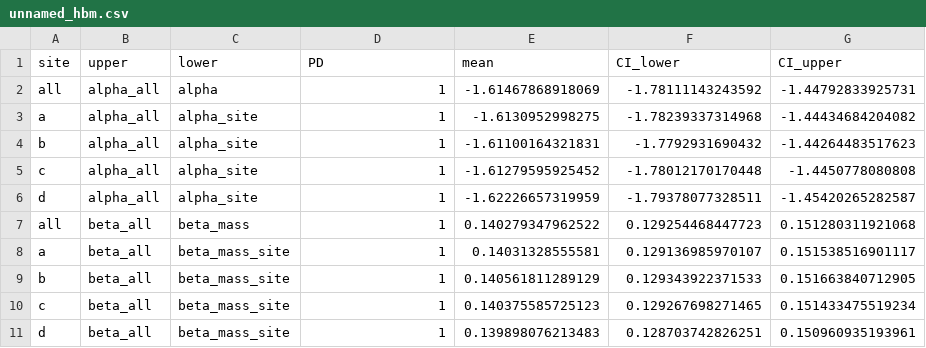
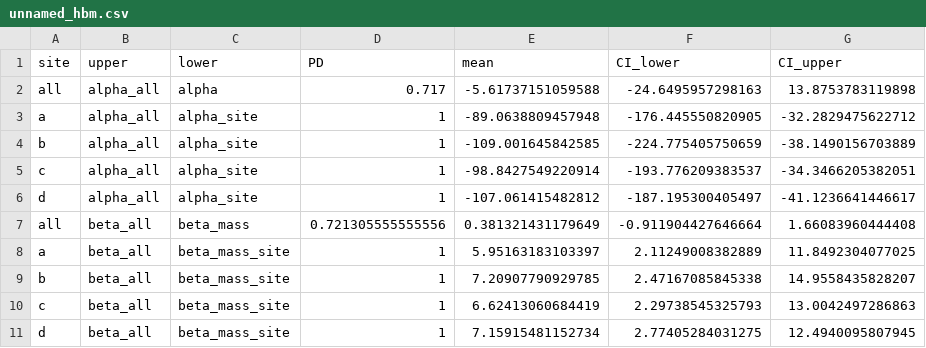
Before and after one commit to AriGrele/hbm, a CSV file: unnamed_hbm.csv, drawn as a sheet.

```diff
--- a/unnamed_hbm.csv
+++ b/unnamed_hbm.csv
@@ -1,11 +1,11 @@
 "site","upper","lower","PD","mean","CI_lower","CI_upper"
-"all","alpha_all","alpha",1,-1.61467868918069,-1.78111143243592,-1.44792833925731
-"a","alpha_all","alpha_site",1,-1.6130952998275,-1.78239337314968,-1.44434684204082
-"b","alpha_all","alpha_site",1,-1.61100164321831,-1.7792931690432,-1.44264483517623
-"c","alpha_all","alpha_site",1,-1.61279595925452,-1.78012170170448,-1.4450778080808
-"d","alpha_all","alpha_site",1,-1.62226657319959,-1.79378077328511,-1.45420265282587
-"all","beta_all","beta_mass",1,0.140279347962522,0.129254468447723,0.151280311921068
-"a","beta_all","beta_mass_site",1,0.14031328555581,0.129136985970107,0.151538516901117
-"b","beta_all","beta_mass_site",1,0.140561811289129,0.129343922371533,0.151663840712905
-"c","beta_all","beta_mass_site",1,0.140375585725123,0.129267698271465,0.151433475519234
-"d","beta_all","beta_mass_site",1,0.139898076213483,0.128703742826251,0.150960935193961
+"all","alpha_all","alpha",0.717,-5.61737151059588,-24.6495957298163,13.8753783119898
+"a","alpha_all","alpha_site",1,-89.0638809457948,-176.445550820905,-32.2829475622712
+"b","alpha_all","alpha_site",1,-109.001645842585,-224.775405750659,-38.1490156703889
+"c","alpha_all","alpha_site",1,-98.8427549220914,-193.776209383537,-34.3466205382051
+"d","alpha_all","alpha_site",1,-107.061415482812,-187.195300405497,-41.1236641446617
+"all","beta_all","beta_mass",0.721305555555556,0.381321431179649,-0.911904427646664,1.66083960444408
+"a","beta_all","beta_mass_site",1,5.95163183103397,2.11249008382889,11.8492304077025
+"b","beta_all","beta_mass_site",1,7.20907790929785,2.47167085845338,14.9558435828207
+"c","beta_all","beta_mass_site",1,6.62413060684419,2.29738545325793,13.0042497286863
+"d","beta_all","beta_mass_site",1,7.15915481152734,2.77405284031275,12.4940095807945
```
Also changed, not shown: 11 other files.
